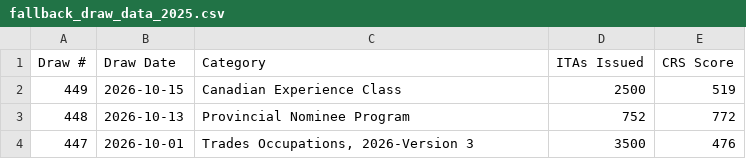
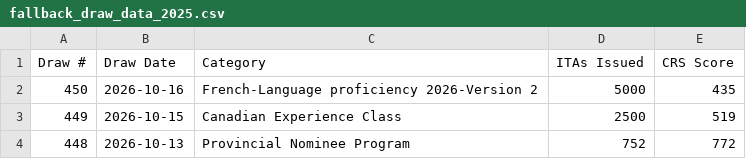
Before and after one commit to prabhakarana/express_entry_draw_tracker, a CSV file: fallback_draw_data_2025.csv, drawn as a sheet; only a part is shown; the shorter side is filled out with more unchanged rows.

```diff
--- a/fallback_draw_data_2025.csv
+++ b/fallback_draw_data_2025.csv
@@ -1,2 +1,3 @@
 Draw #,Draw Date,Category,ITAs Issued,CRS Score
+450,2026-10-16,French-Language proficiency 2026-Version 2,5000,435
 449,2026-10-15,Canadian Experience Class,2500,519
```
Also changed, not shown: 1 other file.
